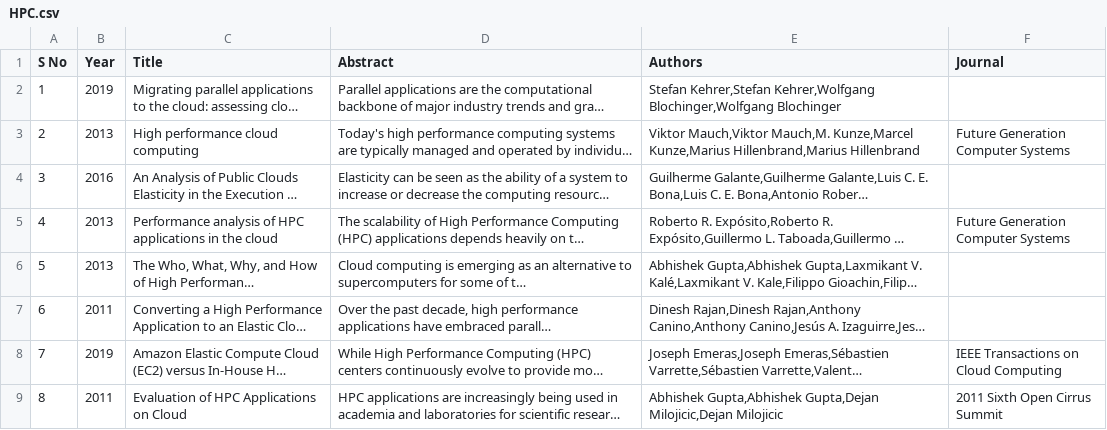
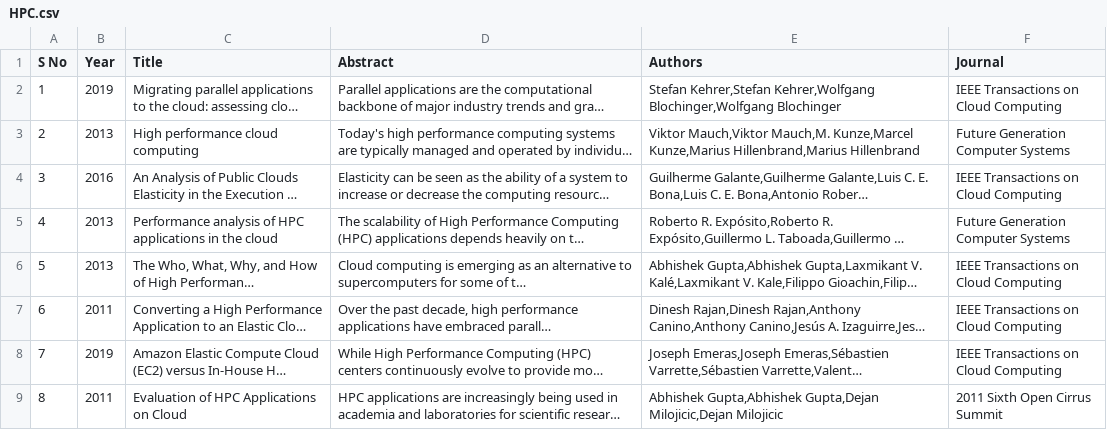
Before and after one commit to ragu8/HPC, a CSV file: HPC.csv, drawn as a sheet; only a part is shown; long unchanged cells end in …; the diff names each change by its address in the sheet, - before the commit and + after, or states it on an @@ line.

Commit message:
Add files via upload

```diff
--- a/HPC.csv
+++ b/HPC.csv
-F2 (Journal): (empty)
+F2 (Journal): IEEE Transactions on Cloud Computing
-F4 (Journal): (empty)
+F4 (Journal): IEEE Transactions on Cloud Computing
-F6:F7 (Journal): (empty)
+F6:F7 (Journal): IEEE Transactions on Cloud Computing
```
